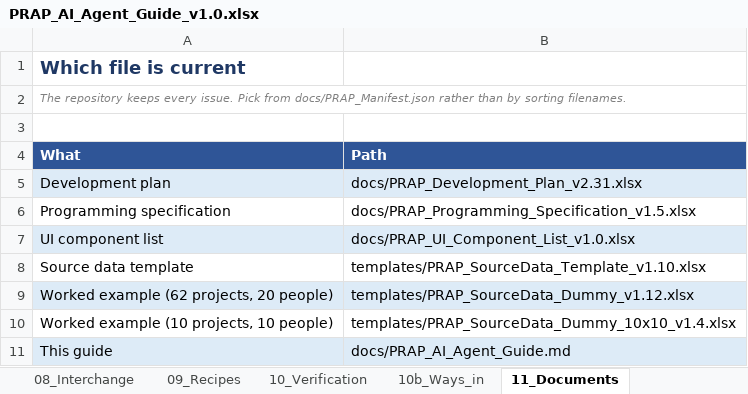
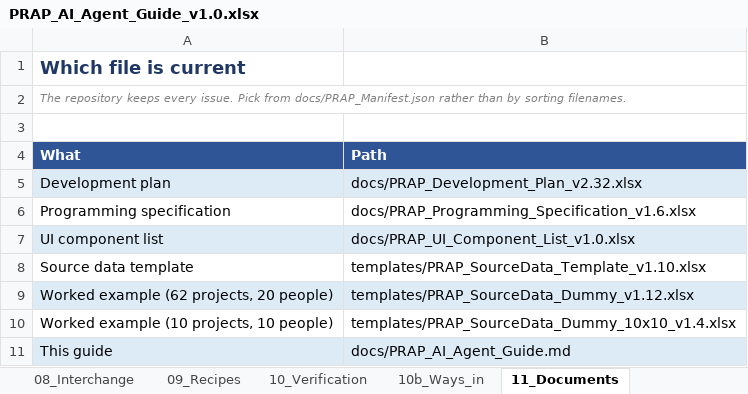
Before and after one commit to Dan5050-now/project1, an Excel workbook: docs/PRAP_AI_Agent_Guide_v1.0.xlsx, sheet 11_Documents, drawn as a sheet; values as stored, in another font and other column widths than the file's, no borders; the diff names each change by its address in the sheet, - before the commit and + after, or states it on an @@ line.

```diff
--- a/docs/PRAP_AI_Agent_Guide_v1.0.xlsx (sheet 11_Documents)
+++ b/docs/PRAP_AI_Agent_Guide_v1.0.xlsx (sheet 11_Documents)
-B5 (Path): docs/PRAP_Development_Plan_v2.31.xlsx
+B5 (Path): docs/PRAP_Development_Plan_v2.32.xlsx
-B6 (Path): docs/PRAP_Programming_Specification_v1.5.xlsx
+B6 (Path): docs/PRAP_Programming_Specification_v1.6.xlsx
```
Also changed, not shown: sheet 06_Validation_rules, sheet 00_Read_me_first, 17 other files.
